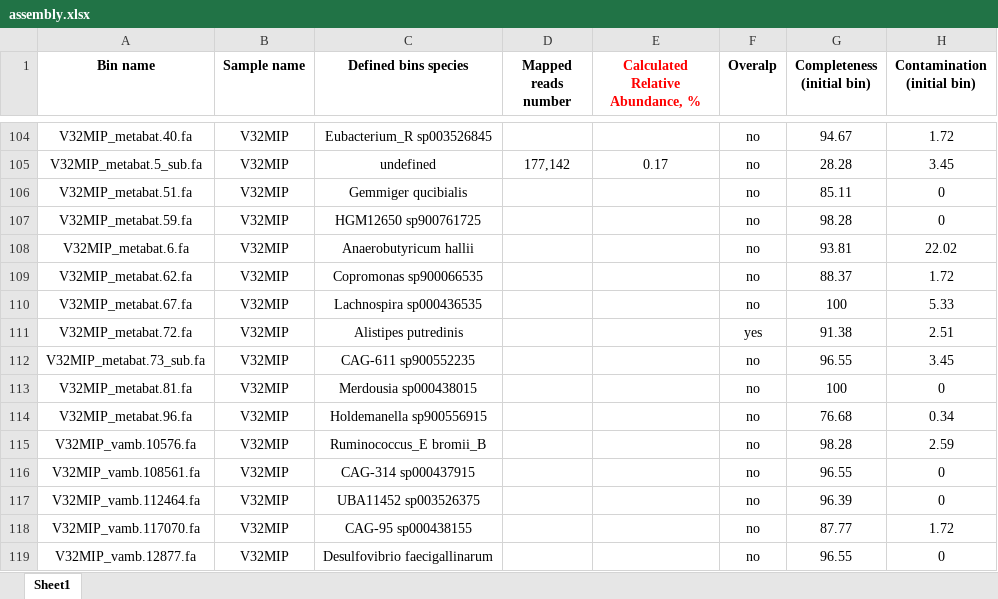
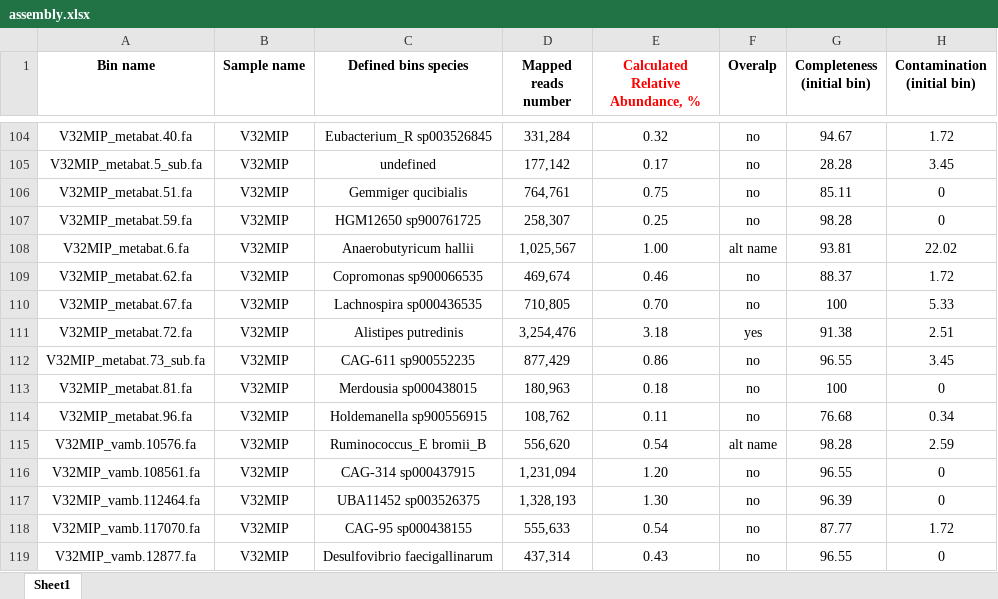
Before and after one commit to Chartiza/2022_Microbiome_Assembly_vs_Profiling, an Excel workbook: MB_samples/input/assembly.xlsx, sheet Sheet1, drawn as a sheet; only a part is shown, gaps mark what is left out; values as stored, in another font and other column widths than the file's, no borders; the diff covers the shown part only; the diff names each change by its address in the sheet, - before the commit and + after, or states it on an @@ line.

```diff
--- a/MB_samples/input/assembly.xlsx (sheet Sheet1)
+++ b/MB_samples/input/assembly.xlsx (sheet Sheet1)
-D104 (Mapped reads number): (empty)
+D104 (Mapped reads number): 331,284
-E104 (Calculated Relative Abundance, %): (empty)
+E104 (Calculated Relative Abundance, %): 0.32
-D106 (Mapped reads number): (empty)
+D106 (Mapped reads number): 764,761
-E106 (Calculated Relative Abundance, %): (empty)
+E106 (Calculated Relative Abundance, %): 0.75
-D107 (Mapped reads number): (empty)
+D107 (Mapped reads number): 258,307
-E107 (Calculated Relative Abundance, %): (empty)
+E107 (Calculated Relative Abundance, %): 0.25
-D108 (Mapped reads number): (empty)
+D108 (Mapped reads number): 1,025,567
-E108 (Calculated Relative Abundance, %): (empty)
+E108 (Calculated Relative Abundance, %): 1.00
-F108 (Overalp): no
+F108 (Overalp): alt name
-D109 (Mapped reads number): (empty)
+D109 (Mapped reads number): 469,674
-E109 (Calculated Relative Abundance, %): (empty)
+E109 (Calculated Relative Abundance, %): 0.46
-D110 (Mapped reads number): (empty)
+D110 (Mapped reads number): 710,805
-E110 (Calculated Relative Abundance, %): (empty)
+E110 (Calculated Relative Abundance, %): 0.70
-D111 (Mapped reads number): (empty)
+D111 (Mapped reads number): 3,254,476
-E111 (Calculated Relative Abundance, %): (empty)
+E111 (Calculated Relative Abundance, %): 3.18
-D112 (Mapped reads number): (empty)
+D112 (Mapped reads number): 877,429
-E112 (Calculated Relative Abundance, %): (empty)
+E112 (Calculated Relative Abundance, %): 0.86
-D113 (Mapped reads number): (empty)
+D113 (Mapped reads number): 180,963
-E113 (Calculated Relative Abundance, %): (empty)
+E113 (Calculated Relative Abundance, %): 0.18
-D114 (Mapped reads number): (empty)
+D114 (Mapped reads number): 108,762
-E114 (Calculated Relative Abundance, %): (empty)
+E114 (Calculated Relative Abundance, %): 0.11
-D115 (Mapped reads number): (empty)
+D115 (Mapped reads number): 556,620
-E115 (Calculated Relative Abundance, %): (empty)
+E115 (Calculated Relative Abundance, %): 0.54
-F115 (Overalp): no
+F115 (Overalp): alt name
-D116 (Mapped reads number): (empty)
+D116 (Mapped reads number): 1,231,094
-E116 (Calculated Relative Abundance, %): (empty)
+E116 (Calculated Relative Abundance, %): 1.20
-D117 (Mapped reads number): (empty)
+D117 (Mapped reads number): 1,328,193
-E117 (Calculated Relative Abundance, %): (empty)
+E117 (Calculated Relative Abundance, %): 1.30
-D118 (Mapped reads number): (empty)
+D118 (Mapped reads number): 555,633
-E118 (Calculated Relative Abundance, %): (empty)
+E118 (Calculated Relative Abundance, %): 0.54
-D119 (Mapped reads number): (empty)
+D119 (Mapped reads number): 437,314
-E119 (Calculated Relative Abundance, %): (empty)
+E119 (Calculated Relative Abundance, %): 0.43
```
Also changed, not shown: 15 added rows, 15 removed rows, 69 moved rows, 64 edited cells and cell formats elsewhere in this sheet, formulas that keep their value, MB_samples/results/name_check_m.xlsx, 7 other files.
